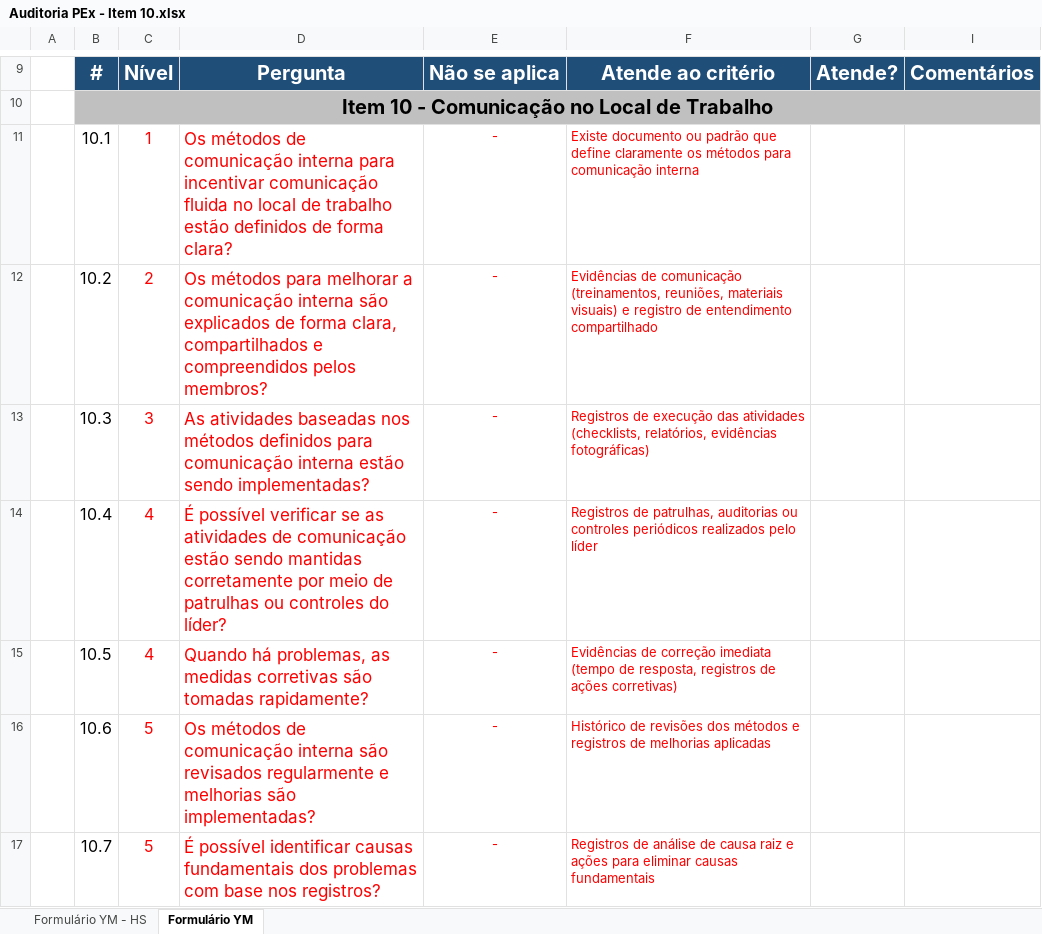
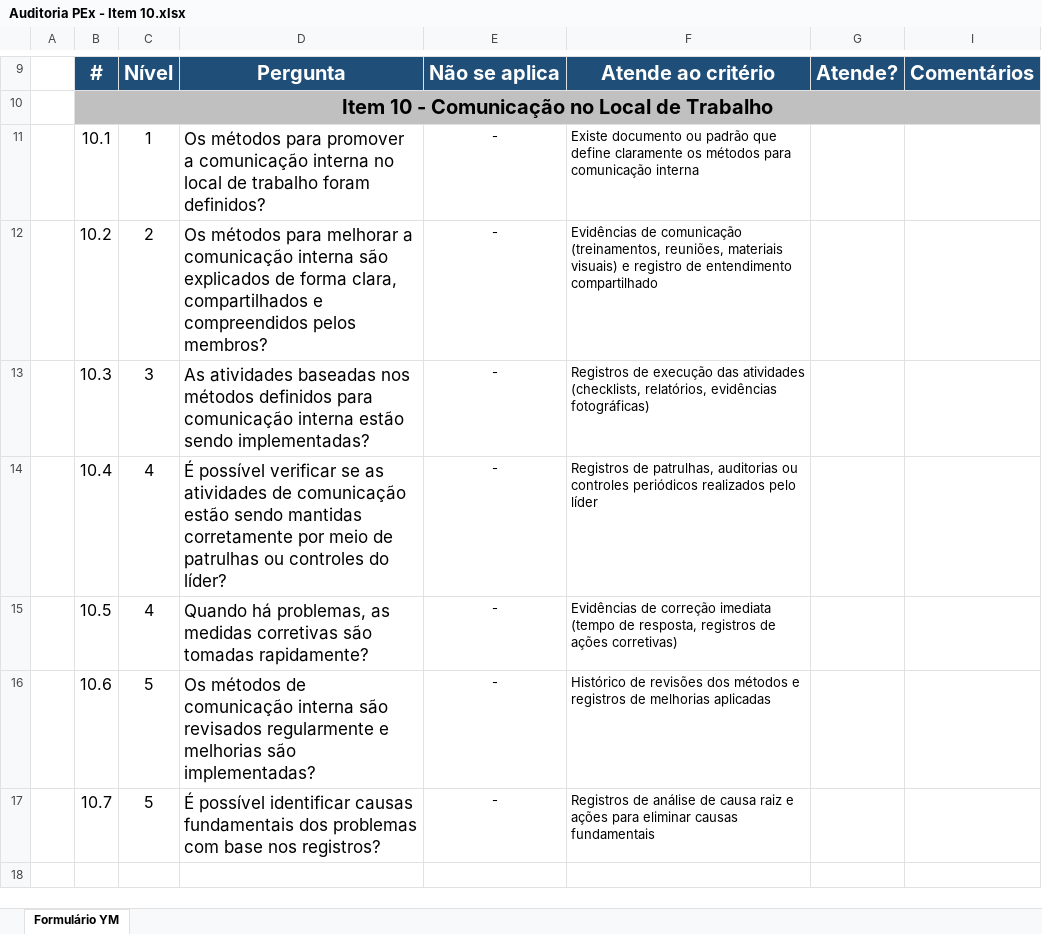
Before and after one commit to manuellyms/Fruta-e-Fruto, an Excel workbook: Auditoria PEx - Item 10.xlsx, sheet Formulário YM, drawn as a sheet; only a part is shown, gaps mark what is left out; values as stored, in another font and other column widths than the file's, no borders; charts and pictures not drawn; the diff names each change by its address in the sheet, - before the commit and + after, or states it on an @@ line.

```diff
--- a/Auditoria PEx - Item 10.xlsx (sheet Formulário YM)
+++ b/Auditoria PEx - Item 10.xlsx (sheet Formulário YM)
-sheet tab: Formulário YM - HS
-C11:F17 text colour: #FF0000
+C11:F17 text colour: black
-D11: Os métodos de comunicação interna para incentivar comunicação fluida no local de trabalho estão definidos de forma clara?
+D11: Os métodos para promover a comunicação interna no local de trabalho foram definidos?
```
Also changed, not shown: charts or pictures, 2 other files.
